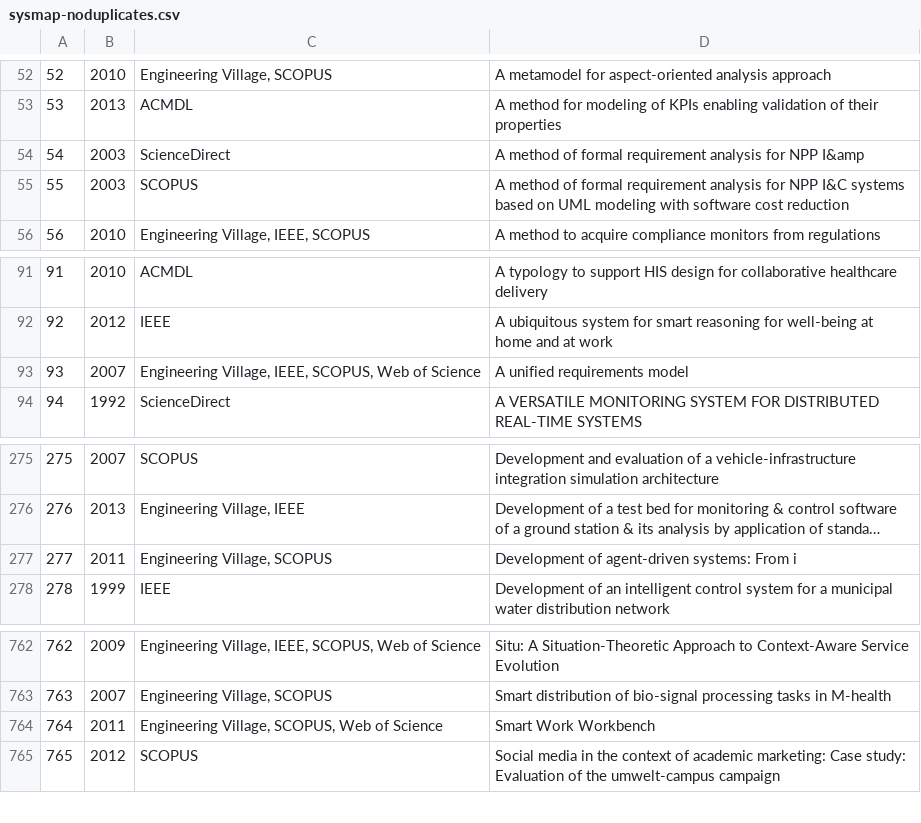
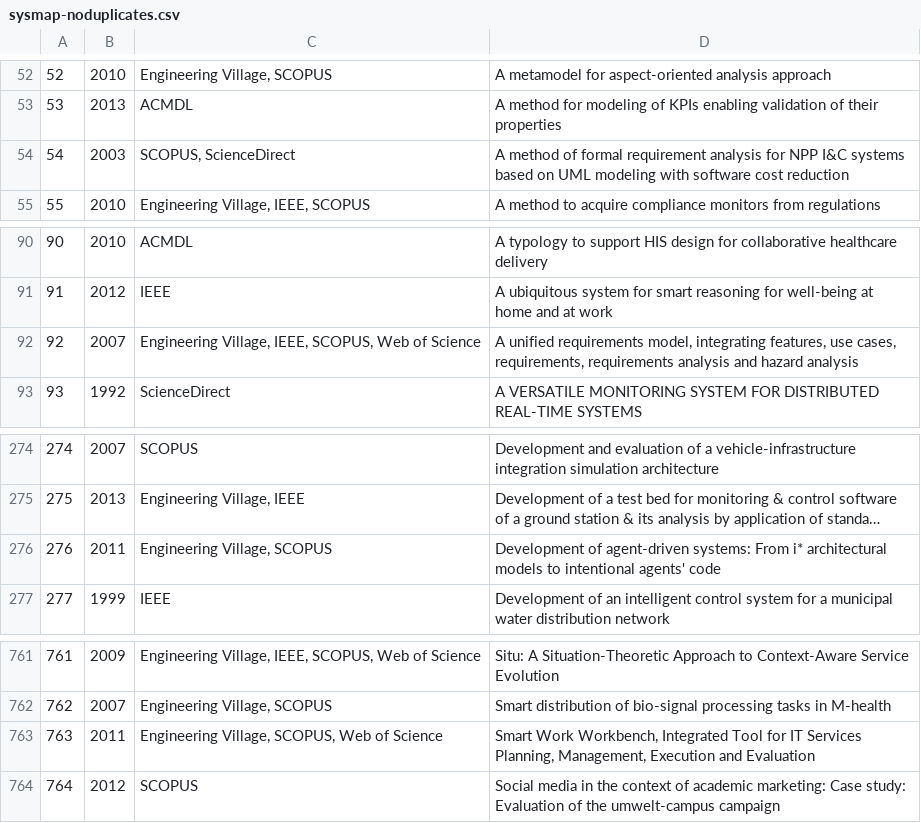
Before and after one commit to vitorsouza/Programs, a CSV file: sysmap-noduplicates.csv, drawn as a sheet; only a part is shown, gaps mark what is left out; long unchanged cells end in …; removed rows and columns are numbered as before the commit, all else as after; the diff names each change by its address in the sheet, - before the commit and + after, or states it on an @@ line.

Commit message:
New scripts in jpeg and sysmap packages.

```diff
--- a/sysmap-noduplicates.csv
+++ b/sysmap-noduplicates.csv
-row 54: 54 | 2003 | ScienceDirect | A method of formal requirement analysis for NPP I&amp
@@ column A renumbered from row 54 down @@
-C54: SCOPUS
+C54: SCOPUS, ScienceDirect
-D92: …unified requirements model
+D92: …unified requirements model, integrating features, use cases, requirements, requirements analysis and hazard analysis
-D276: …systems: From i
+D276: …systems: From i* architectural models to intentional agents' code
-D763: Smart Work Workbench
+D763: Smart Work Workbench, Integrated Tool for IT Services Planning, Management, Execution and Evaluation
```
Also changed, not shown: sysmap-raw.csv, 9 other files.
